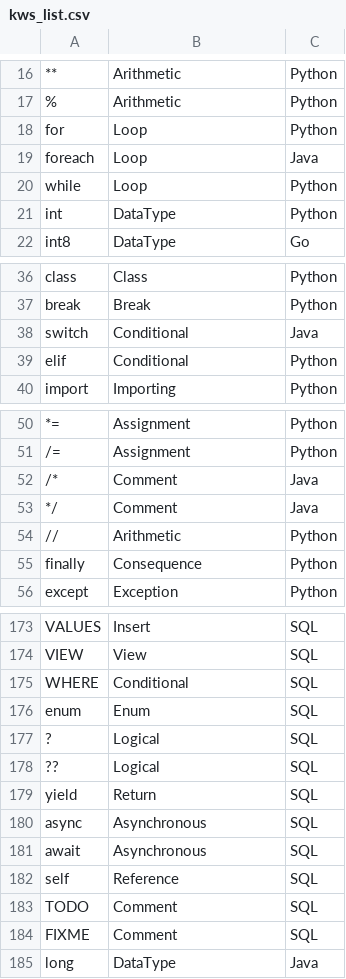
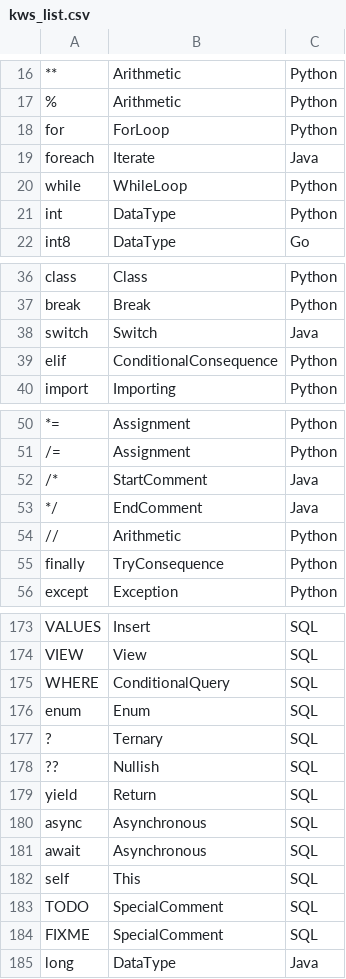
Before and after one commit to ValdezFOmar/AutomataJFlex, a CSV file: doc/kws_list.csv, drawn as a sheet; only a part is shown, gaps mark what is left out; the diff covers the shown part only; the diff names each change by its address in the sheet, - before the commit and + after, or states it on an @@ line.

Commit message:
Update kws_list.csv, tokens.csv left

```diff
--- a/doc/kws_list.csv
+++ b/doc/kws_list.csv
-B18: Loop
+B18: ForLoop
-B19: Loop
+B19: Iterate
-B20: Loop
+B20: WhileLoop
-B38: Conditional
+B38: Switch
-B39: Conditional
+B39: ConditionalConsequence
-B52: Comment
+B52: StartComment
-B53: Comment
+B53: EndComment
-B55: Consequence
+B55: TryConsequence
-B175: Conditional
+B175: ConditionalQuery
-B177: Logical
+B177: Ternary
-B178: Logical
+B178: Nullish
-B182: Reference
+B182: This
-B183:B184: Comment
+B183:B184: SpecialComment
```
Also changed, not shown: 19 edited cells elsewhere in this file, 1 other file.
